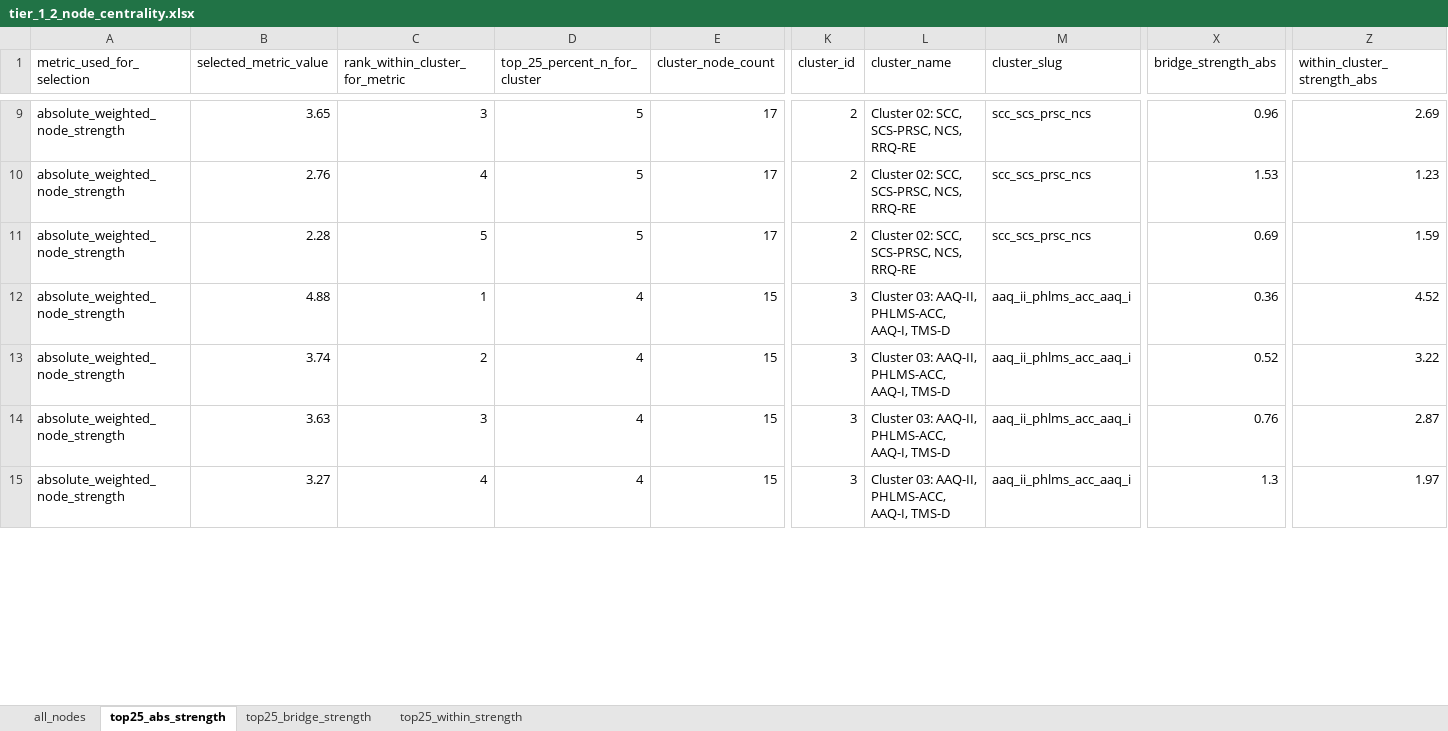
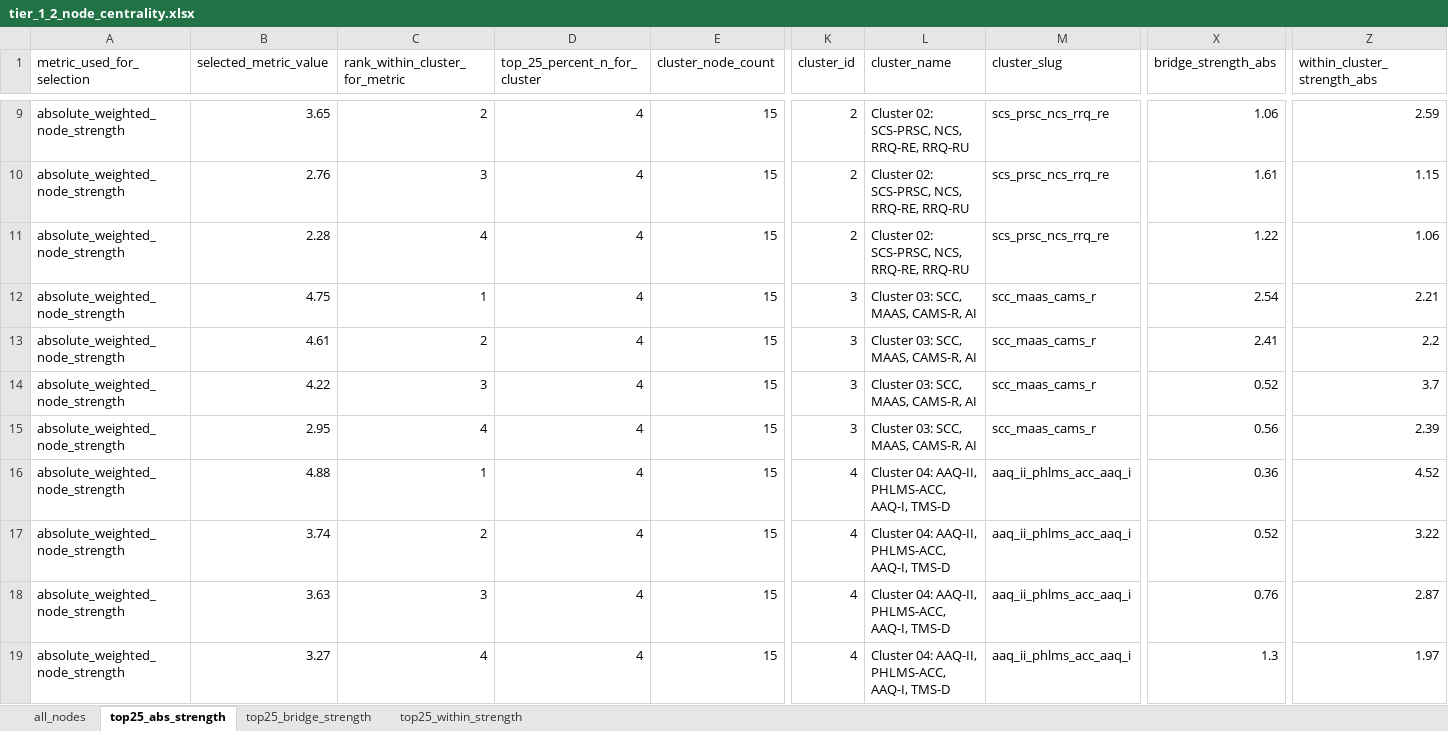
Before and after one commit to Dotans-psy/questionnaire-mapping-network-analysis, an Excel workbook: outputs/tables/tier_1_2_node_centrality.xlsx, sheet top25_abs_strength, drawn as a sheet; only a part is shown, gaps mark what is left out; values as stored, in another font and other column widths than the file's, no borders; addresses are those after the commit; rows hold the shown columns only; the diff covers the shown part only; the diff names each change by its address in the sheet, - before the commit and + after, or states it on an @@ line.

```diff
--- a/outputs/tables/tier_1_2_node_centrality.xlsx (sheet top25_abs_strength)
+++ b/outputs/tables/tier_1_2_node_centrality.xlsx (sheet top25_abs_strength)
-C9 (rank_within_cluster_for_metric): 3
+C9 (rank_within_cluster_for_metric): 2
-D9:D11 (top_25_percent_n_for_cluster): 5
+D9:D11 (top_25_percent_n_for_cluster): 4
-E9:E11 (cluster_node_count): 17
+E9:E11 (cluster_node_count): 15
-L9:L11 (cluster_name): Cluster 02: SCC, SCS-PRSC, NCS, RRQ-RE
+L9:L11 (cluster_name): Cluster 02: SCS-PRSC, NCS, RRQ-RE, RRQ-RU
-M9:M11 (cluster_slug): scc_scs_prsc_ncs
+M9:M11 (cluster_slug): scs_prsc_ncs_rrq_re
-X9 (bridge_strength_abs): 0.96
+X9 (bridge_strength_abs): 1.06
-Z9 (within_cluster_strength_abs): 2.69
+Z9 (within_cluster_strength_abs): 2.59
-C10 (rank_within_cluster_for_metric): 4
+C10 (rank_within_cluster_for_metric): 3
-X10 (bridge_strength_abs): 1.53
+X10 (bridge_strength_abs): 1.61
-Z10 (within_cluster_strength_abs): 1.23
+Z10 (within_cluster_strength_abs): 1.15
-C11 (rank_within_cluster_for_metric): 5
+C11 (rank_within_cluster_for_metric): 4
-X11 (bridge_strength_abs): 0.69
+X11 (bridge_strength_abs): 1.22
-Z11 (within_cluster_strength_abs): 1.59
+Z11 (within_cluster_strength_abs): 1.06
+row 12: absolute_weighted_node_strength | 4.75 | 1 | 4 | 15 | 3 | Cluster 03: SCC, MAAS, CAMS-R, AI | scc_maas_cams_r | 2.54 | 2.21
+row 13: absolute_weighted_node_strength | 4.61 | 2 | 4 | 15 | 3 | Cluster 03: SCC, MAAS, CAMS-R, AI | scc_maas_cams_r | 2.41 | 2.2
+row 14: absolute_weighted_node_strength | 4.22 | 3 | 4 | 15 | 3 | Cluster 03: SCC, MAAS, CAMS-R, AI | scc_maas_cams_r | 0.52 | 3.7
+row 15: absolute_weighted_node_strength | 2.95 | 4 | 4 | 15 | 3 | Cluster 03: SCC, MAAS, CAMS-R, AI | scc_maas_cams_r | 0.56 | 2.39
-K16:K19 (cluster_id): 3
+K16:K19 (cluster_id): 4
-L16:L19 (cluster_name): Cluster 03: AAQ-II, PHLMS-ACC, AAQ-I, TMS-D
+L16:L19 (cluster_name): Cluster 04: AAQ-II, PHLMS-ACC, AAQ-I, TMS-D
```
Also changed, not shown: 2 added rows, 6 removed rows and 79 edited cells elsewhere in this sheet, sheet top25_bridge_strength, sheet all_nodes, sheet top25_within_strength, outputs/tables/tier_1_2_top25_absolute_weighted_node_strength_by_cluster.xlsx, outputs/tables/tier_1_2_top25_bridge_strength_by_cluster.xlsx, 57 other files.
